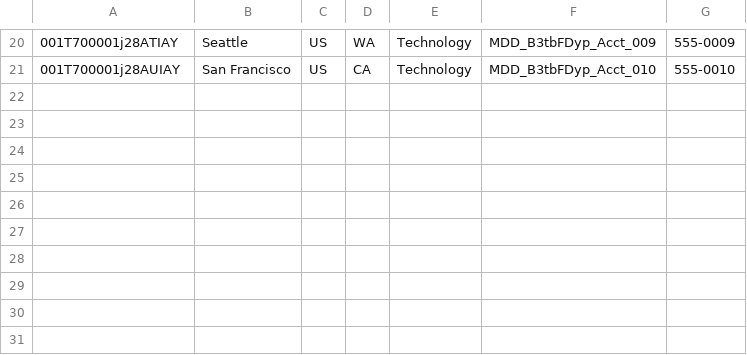
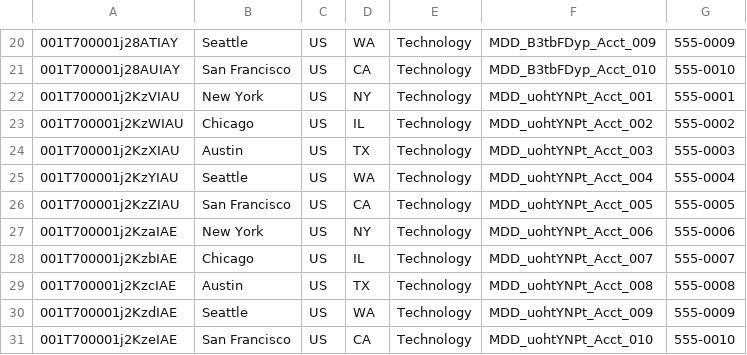
Before and after one commit to saalibilli/GHTestRepoLarge02, a CSV file: dataset/account.csv, drawn as a sheet; only a part is shown, gaps mark what is left out; the diff names each change by its address in the sheet, - before the commit and + after, or states it on an @@ line.

```diff
--- a/dataset/account.csv
+++ b/dataset/account.csv
+row 22: 001T700001j2KzVIAU | New York | US | NY | Technology | MDD_uohtYNPt_Acct_001 | 555-0001
+row 23: 001T700001j2KzWIAU | Chicago | US | IL | Technology | MDD_uohtYNPt_Acct_002 | 555-0002
+row 24: 001T700001j2KzXIAU | Austin | US | TX | Technology | MDD_uohtYNPt_Acct_003 | 555-0003
+row 25: 001T700001j2KzYIAU | Seattle | US | WA | Technology | MDD_uohtYNPt_Acct_004 | 555-0004
+row 26: 001T700001j2KzZIAU | San Francisco | US | CA | Technology | MDD_uohtYNPt_Acct_005 | 555-0005
+row 27: 001T700001j2KzaIAE | New York | US | NY | Technology | MDD_uohtYNPt_Acct_006 | 555-0006
+row 28: 001T700001j2KzbIAE | Chicago | US | IL | Technology | MDD_uohtYNPt_Acct_007 | 555-0007
+row 29: 001T700001j2KzcIAE | Austin | US | TX | Technology | MDD_uohtYNPt_Acct_008 | 555-0008
+row 30: 001T700001j2KzdIAE | Seattle | US | WA | Technology | MDD_uohtYNPt_Acct_009 | 555-0009
+row 31: 001T700001j2KzeIAE | San Francisco | US | CA | Technology | MDD_uohtYNPt_Acct_010 | 555-0010
```
Also changed, not shown: dataset/contact.csv, dataset/opportunity.csv, 41 other files.
